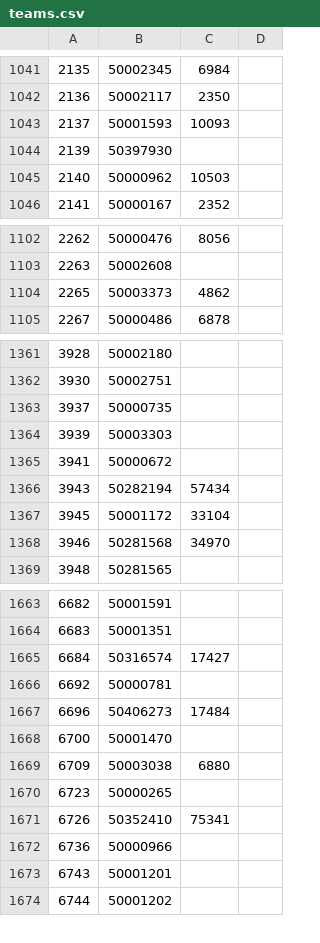
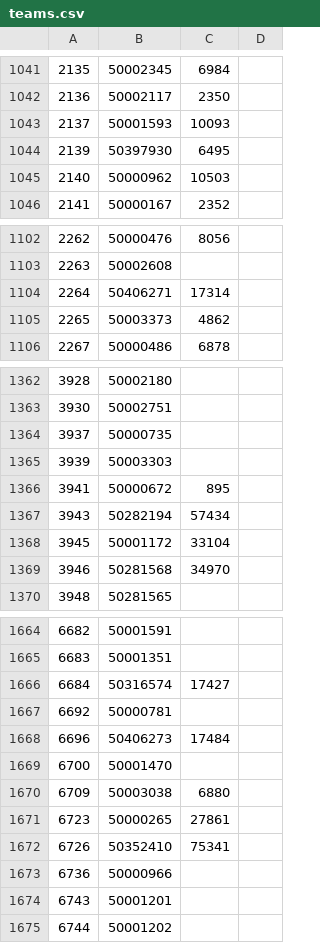
Before and after one commit to tanjt107/football-prediction, a CSV file: assets/teams.csv, drawn as a sheet; only a part is shown, gaps mark what is left out.

Commit message:
chore: update manual files

```diff
--- a/assets/teams.csv
+++ b/assets/teams.csv
@@ -1043,3 +1043,3 @@
 2137,50001593,10093,
-2139,50397930,,
+2139,50397930,6495,
 2140,50000962,10503,
@@ -1103,2 +1103,3 @@
 2263,50002608,,
+2264,50406271,17314,
 2265,50003373,4862,
@@ -1364,3 +1365,3 @@
 3939,50003303,,
-3941,50000672,,
+3941,50000672,895,
 3943,50282194,57434,
@@ -1669,3 +1670,3 @@
 6709,50003038,6880,
-6723,50000265,,
+6723,50000265,27861,
 6726,50352410,75341,
```
